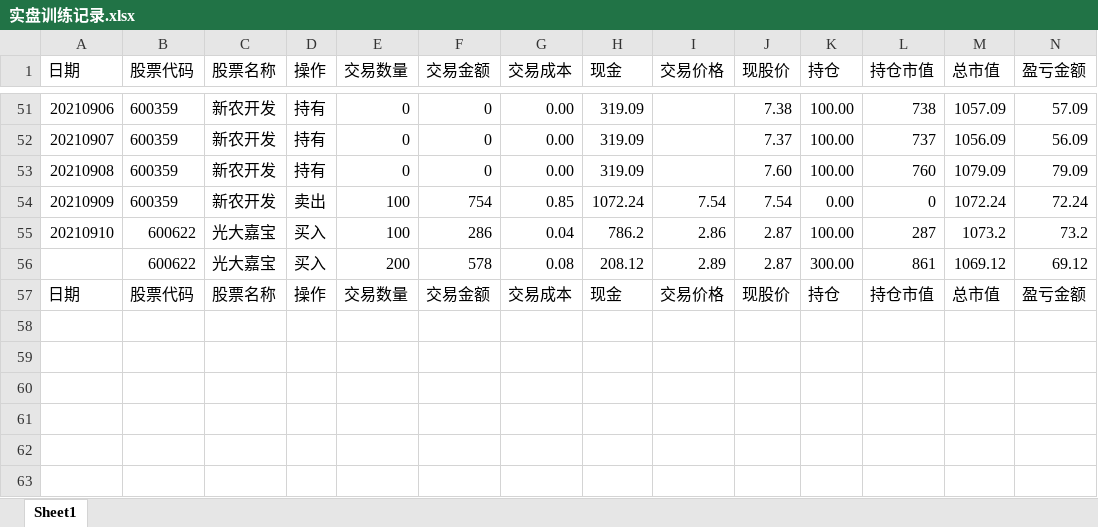
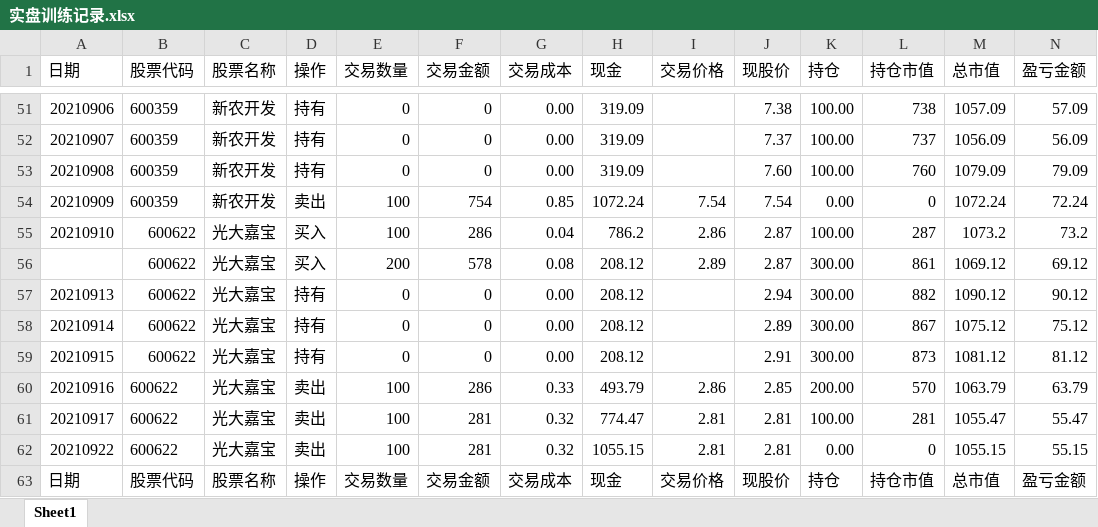
Before and after one commit to zwdnet/stockpractice, an Excel workbook: 实盘训练记录.xlsx, sheet Sheet1, drawn as a sheet; only a part is shown, gaps mark what is left out; values as stored, in another font and other column widths than the file's, no borders; rows hold the shown columns only; the diff names each change by its address in the sheet, - before the commit and + after, or states it on an @@ line.

```diff
--- a/实盘训练记录.xlsx (sheet Sheet1)
+++ b/实盘训练记录.xlsx (sheet Sheet1)
+row 57: 20210913 | 600622 | 光大嘉宝 | 持有 | 0 | 0 | 0.00 | 208.12 |  | 2.94 | 300.00 | 882 | 1090.12 | 90.12
+row 58: 20210914 | 600622 | 光大嘉宝 | 持有 | 0 | 0 | 0.00 | 208.12 |  | 2.89 | 300.00 | 867 | 1075.12 | 75.12
+row 59: 20210915 | 600622 | 光大嘉宝 | 持有 | 0 | 0 | 0.00 | 208.12 |  | 2.91 | 300.00 | 873 | 1081.12 | 81.12
+row 60: 20210916 | 600622 | 光大嘉宝 | 卖出 | 100 | 286 | 0.33 | 493.79 | 2.86 | 2.85 | 200.00 | 570 | 1063.79 | 63.79
+row 61: 20210917 | 600622 | 光大嘉宝 | 卖出 | 100 | 281 | 0.32 | 774.47 | 2.81 | 2.81 | 100.00 | 281 | 1055.47 | 55.47
+row 62: 20210922 | 600622 | 光大嘉宝 | 卖出 | 100 | 281 | 0.32 | 1055.15 | 2.81 | 2.81 | 0.00 | 0 | 1055.15 | 55.15
```
Also changed, not shown: 收益数据.xlsx, 7 other files.
